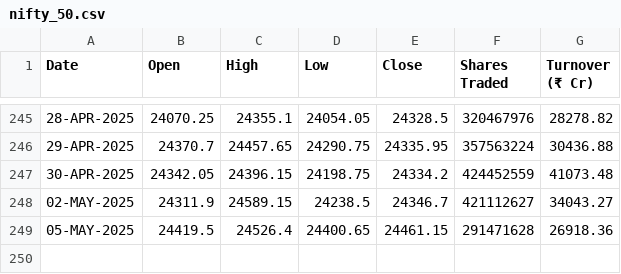
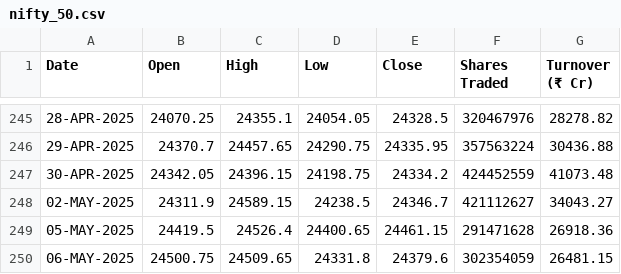
Before and after one commit to shritish20/VolGuard, a CSV file: nifty_50.csv, drawn as a sheet; only a part is shown, gaps mark what is left out; the diff names each change by its address in the sheet, - before the commit and + after, or states it on an @@ line.

Commit message:
Add files via upload

```diff
--- a/nifty_50.csv
+++ b/nifty_50.csv
+row 250: 06-MAY-2025 | 24500.75 | 24509.65 | 24331.8 | 24379.6 | 302354059 | 26481.15
```
